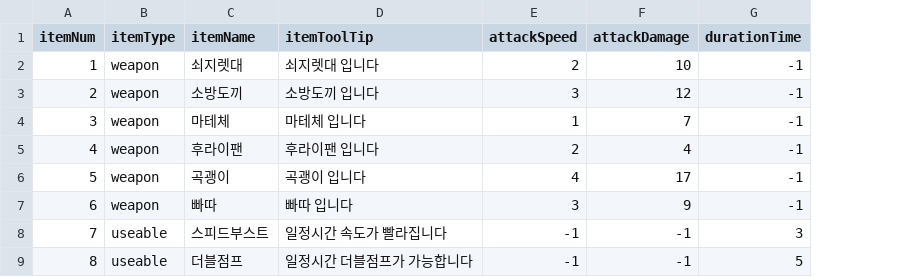
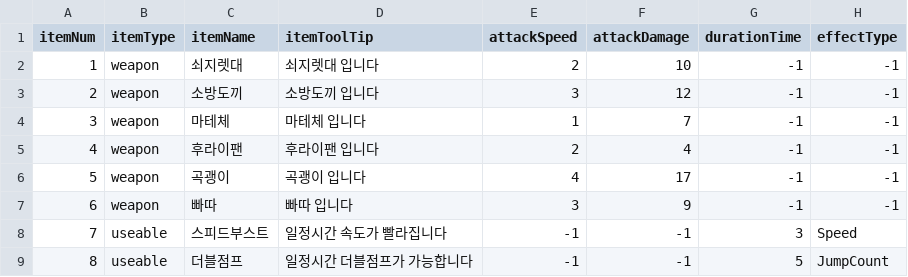
Before and after one commit to kimYouChae/Sparta_OnlyUp, a CSV file: Sparta_OnlyUp/Assets/Resources/ItemWrapper.csv, drawn as a sheet; the diff names each change by its address in the sheet, - before the commit and + after, or states it on an @@ line.

Commit message:
[add] 아이템에 ItemCrop 추가 후 인덱스 설정 / 버프 아이템 프리팹 생성

```diff
--- a/Sparta_OnlyUp/Assets/Resources/ItemWrapper.csv
+++ b/Sparta_OnlyUp/Assets/Resources/ItemWrapper.csv
+column H (effectType), rows 2-9: -1 | -1 | -1 | -1 | -1 | -1 | Speed | JumpCount
```
Also changed, not shown: 10 other files.
